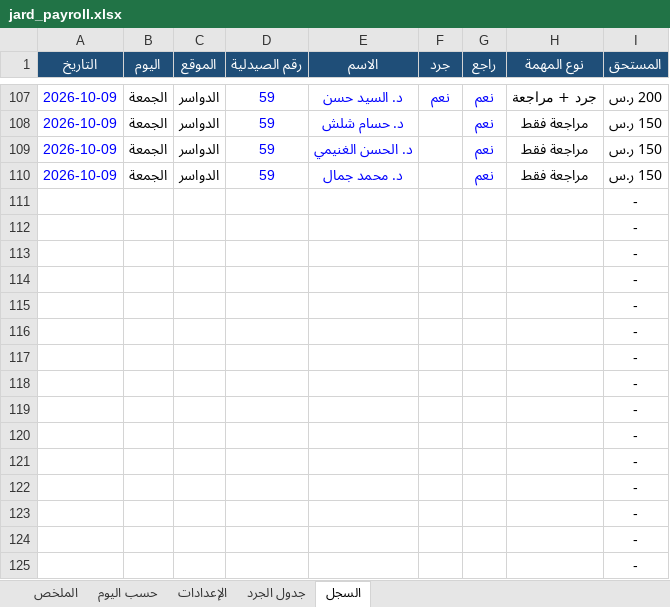
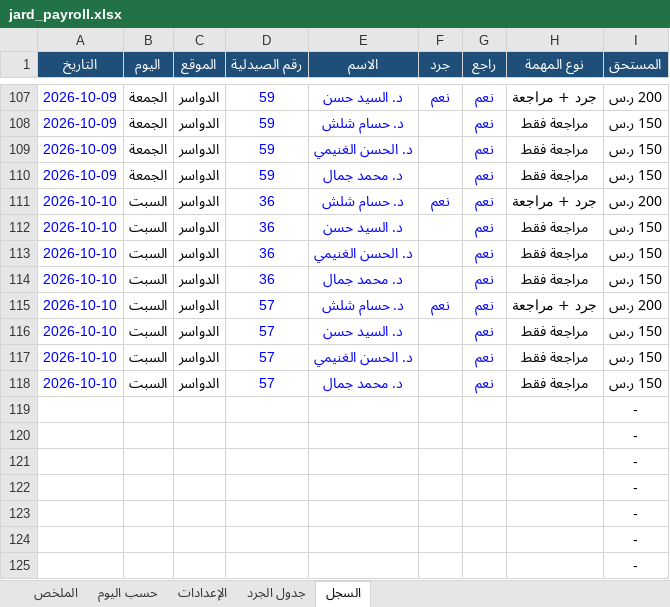
Before and after one commit to phsayed2014-oss/Dashboard-, an Excel workbook: inventory/jard_payroll.xlsx, sheet السجل, drawn as a sheet; only a part is shown, gaps mark what is left out; values as stored, in another font and other column widths than the file's, no borders; removed rows and columns are numbered as before the commit, all else as after; the diff names each change by its address in the sheet, - before the commit and + after, or states it on an @@ line.

```diff
--- a/inventory/jard_payroll.xlsx (sheet السجل)
+++ b/inventory/jard_payroll.xlsx (sheet السجل)
-row 111:  |  |  |  |  |  |  |  | -
-row 112:  |  |  |  |  |  |  |  | -
-row 113:  |  |  |  |  |  |  |  | -
-row 114:  |  |  |  |  |  |  |  | -
-row 115:  |  |  |  |  |  |  |  | -
-row 116:  |  |  |  |  |  |  |  | -
-row 117:  |  |  |  |  |  |  |  | -
-row 118:  |  |  |  |  |  |  |  | -
+row 111: 2026-10-10 | السبت | الدواسر | 36 | د. حسام شلش | نعم | نعم | جرد + مراجعة | 200 ر.س
+row 112: 2026-10-10 | السبت | الدواسر | 36 | د. السيد حسن |  | نعم | مراجعة فقط | 150 ر.س
+row 113: 2026-10-10 | السبت | الدواسر | 36 | د. الحسن الغنيمي |  | نعم | مراجعة فقط | 150 ر.س
+row 114: 2026-10-10 | السبت | الدواسر | 36 | د. محمد جمال |  | نعم | مراجعة فقط | 150 ر.س
+row 115: 2026-10-10 | السبت | الدواسر | 57 | د. حسام شلش | نعم | نعم | جرد + مراجعة | 200 ر.س
+row 116: 2026-10-10 | السبت | الدواسر | 57 | د. السيد حسن |  | نعم | مراجعة فقط | 150 ر.س
+row 117: 2026-10-10 | السبت | الدواسر | 57 | د. الحسن الغنيمي |  | نعم | مراجعة فقط | 150 ر.س
+row 118: 2026-10-10 | السبت | الدواسر | 57 | د. محمد جمال |  | نعم | مراجعة فقط | 150 ر.س
```
Also changed, not shown: sheet الملخص, sheet حسب اليوم, formulas that keep their value, hidden cells, inventory/jard_log.xlsx, 1 other file.
